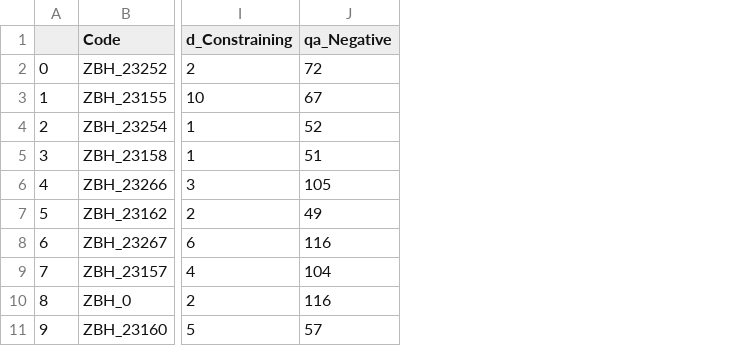
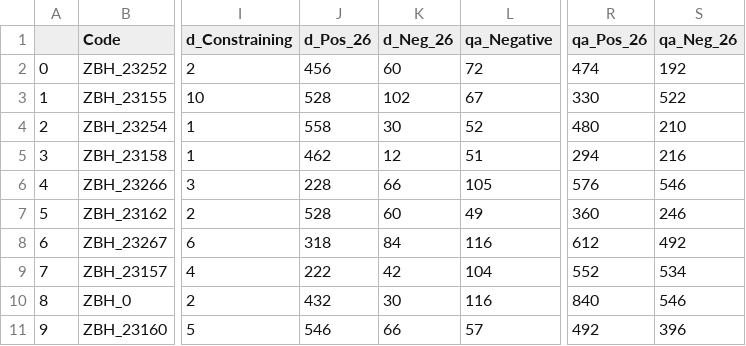
Before and after one commit to TianyuDu/TD-Rotman-FinHub-TDMDAL-Hackathon, a CSV file: data_proc/LMD_company_Z.csv, drawn as a sheet; only a part is shown, gaps mark what is left out; the diff names each change by its address in the sheet, - before the commit and + after, or states it on an @@ line.

```diff
--- a/data_proc/LMD_company_Z.csv
+++ b/data_proc/LMD_company_Z.csv
+column J (d_Pos_26), rows 2-11: 456 | 528 | 558 | 462 | 228 | 528 | 318 | 222 | 432 | 546
+column K (d_Neg_26), rows 2-11: 60 | 102 | 30 | 12 | 66 | 60 | 84 | 42 | 30 | 66
+column R (qa_Pos_26), rows 2-11: 474 | 330 | 480 | 294 | 576 | 360 | 612 | 552 | 840 | 492
+column S (qa_Neg_26), rows 2-11: 192 | 522 | 210 | 216 | 546 | 246 | 492 | 534 | 546 | 396
```
Also changed, not shown: 1 other file.
